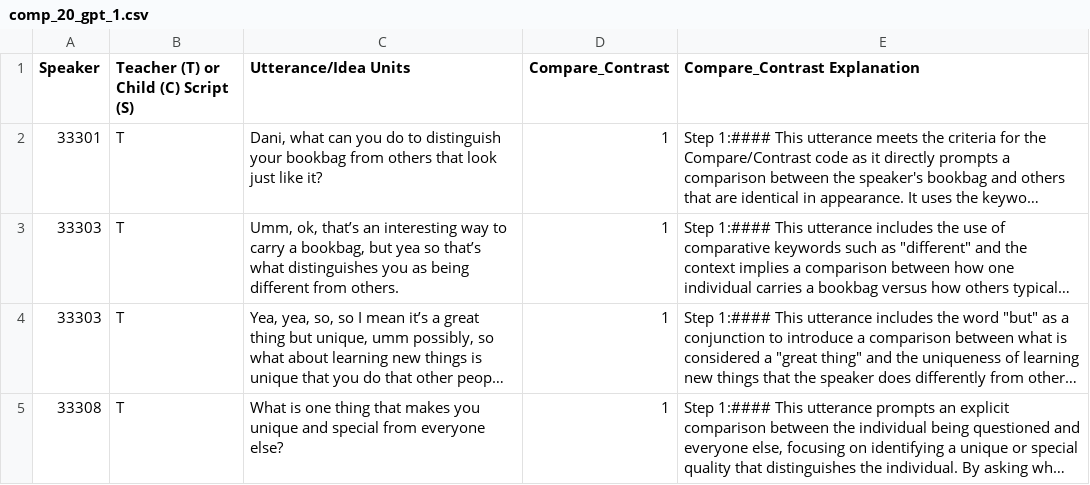
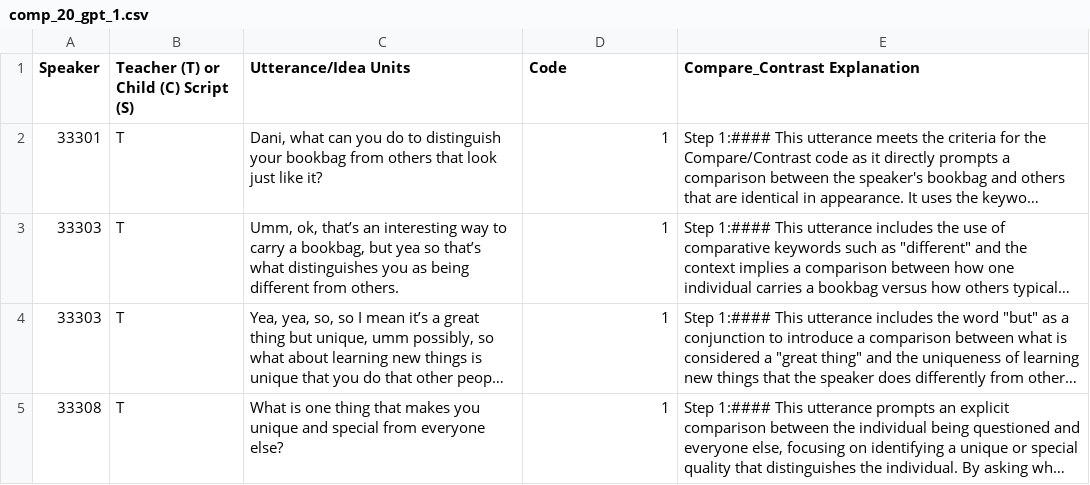
Before and after one commit to larrygrpolanco/SABR-automated-coding, a CSV file: data/comp_20_gpt_1.csv, drawn as a sheet; only a part is shown; long unchanged cells end in …; the diff names each change by its address in the sheet, - before the commit and + after, or states it on an @@ line.

```diff
--- a/data/comp_20_gpt_1.csv
+++ b/data/comp_20_gpt_1.csv
-D1: Compare_Contrast
+D1: Code
```
Also changed, not shown: data/cog_20_gpt_1.csv, data/desire_20_gpt_1.csv, 8 other files.
